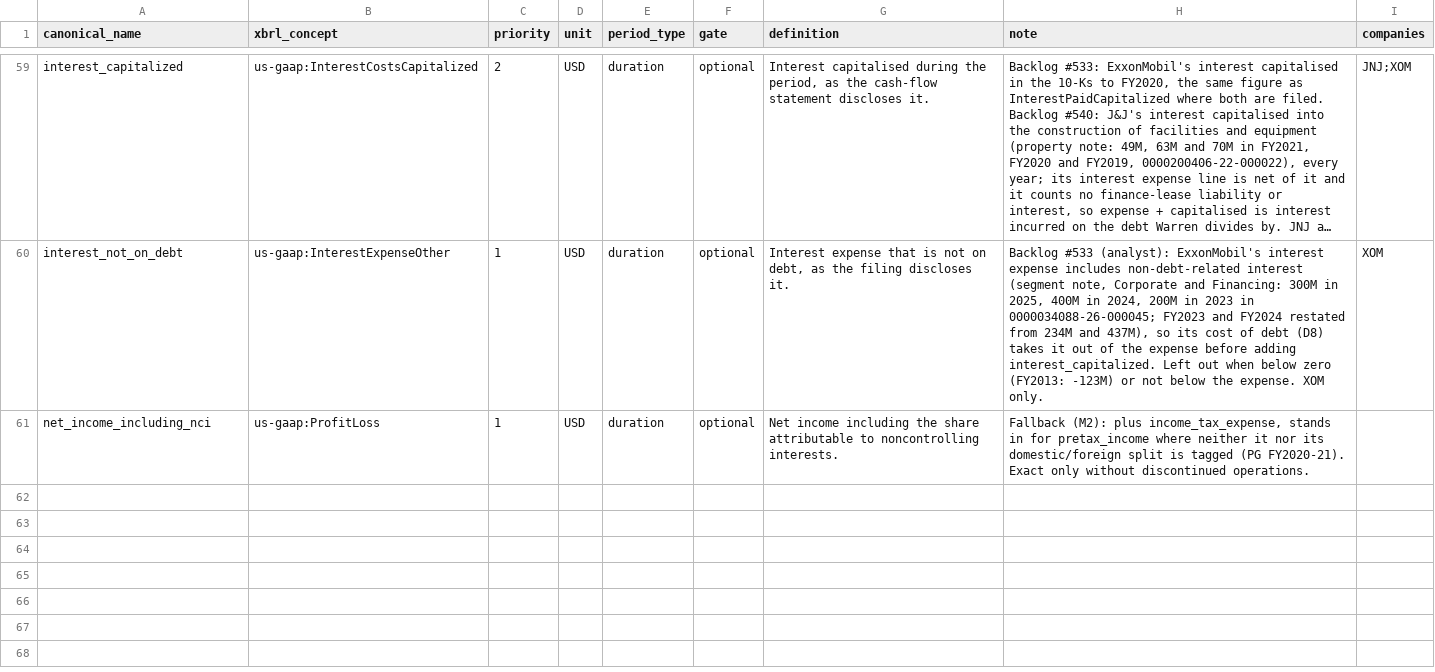
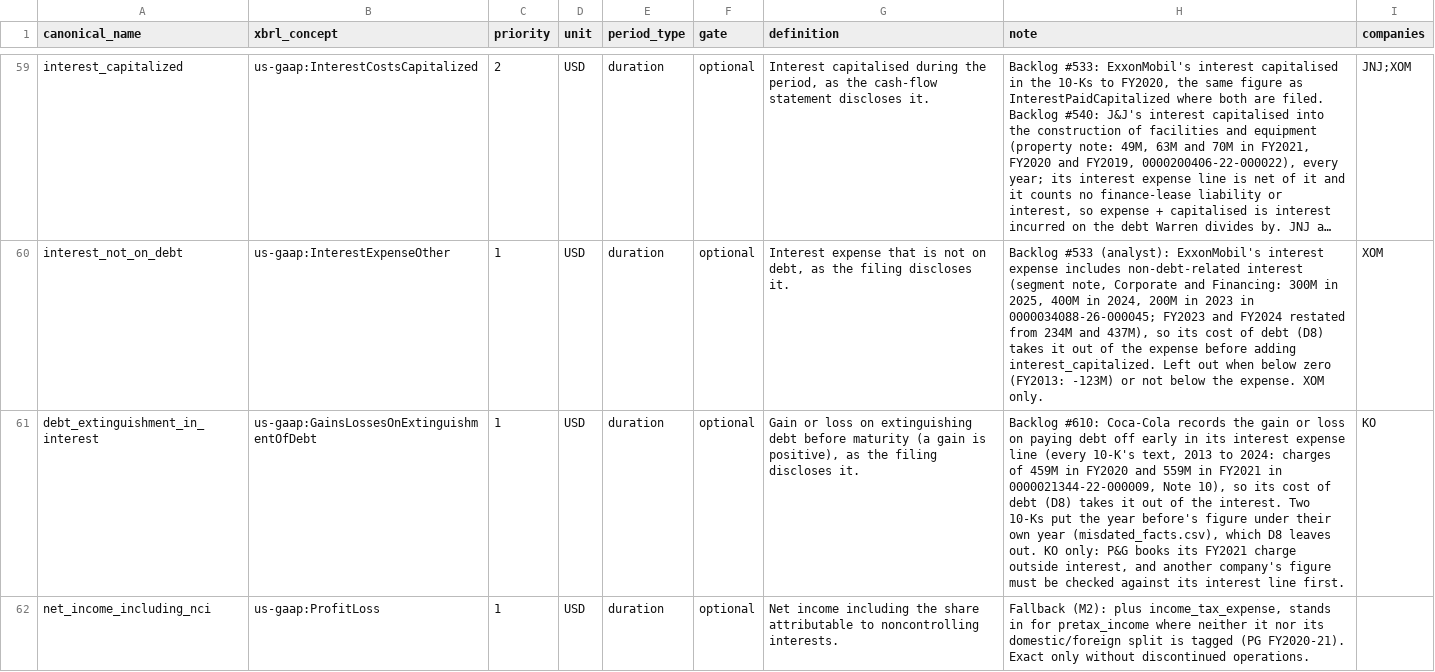
Before and after one commit to sonderbot-ar/warren, a CSV file: domains/fundamentals/concept_map.csv, drawn as a sheet; only a part is shown, gaps mark what is left out; long unchanged cells end in …; the diff names each change by its address in the sheet, - before the commit and + after, or states it on an @@ line.

```diff
--- a/domains/fundamentals/concept_map.csv
+++ b/domains/fundamentals/concept_map.csv
+row 61: debt_extinguishment_in_interest | us-gaap:GainsLossesOnExtinguishmentOfDebt | 1 | USD | duration | optional | Gain or loss on extinguishing debt before maturity (a gain is positive), as the filing discloses it. | Backlog #610: Coca-Cola records the gain or loss on paying debt off early in its interest expense line (every 10-K's text, 2013 to 2024: charges of 459M in FY2020 and 559M in FY2021 in 0000021344-22-000009, Note 10), so its cost of debt (D8) takes it out of the interest. Two 10-Ks put the year before's figure under their own year (misdated_facts.csv), which D8 leaves out. KO only: P&G books its FY2021 charge outside interest, and another company's figure must be checked against its interest line first. | KO
```
Also changed, not shown: 10 other files.
